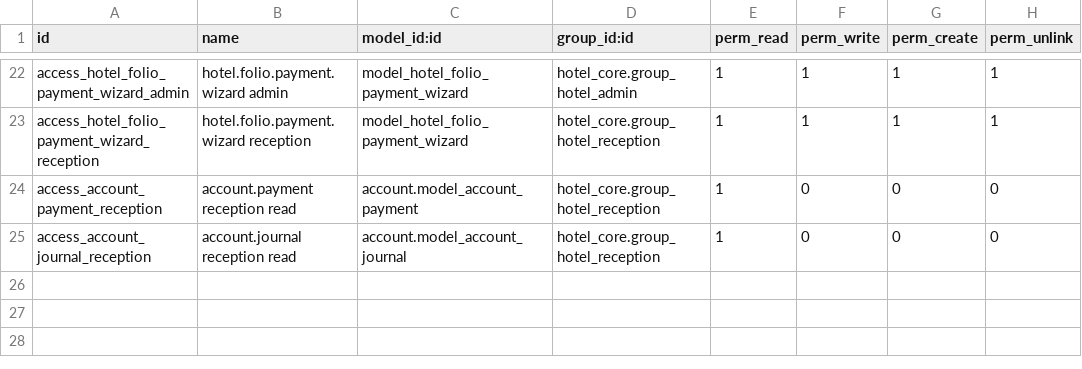
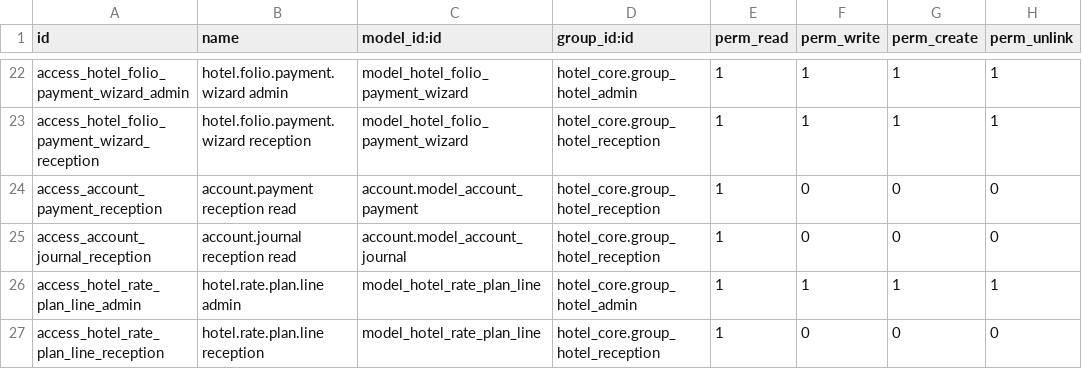
Before and after one commit to hongianguyen/hotel-pms, a CSV file: addons/hotel_frontdesk/security/ir.model.access.csv, drawn as a sheet; only a part is shown, gaps mark what is left out; the diff names each change by its address in the sheet, - before the commit and + after, or states it on an @@ line.

```diff
--- a/addons/hotel_frontdesk/security/ir.model.access.csv
+++ b/addons/hotel_frontdesk/security/ir.model.access.csv
+row 26: access_hotel_rate_plan_line_admin | hotel.rate.plan.line admin | model_hotel_rate_plan_line | hotel_core.group_hotel_admin | 1 | 1 | 1 | 1
+row 27: access_hotel_rate_plan_line_reception | hotel.rate.plan.line reception | model_hotel_rate_plan_line | hotel_core.group_hotel_reception | 1 | 0 | 0 | 0
```
Also changed, not shown: 8 other files.
